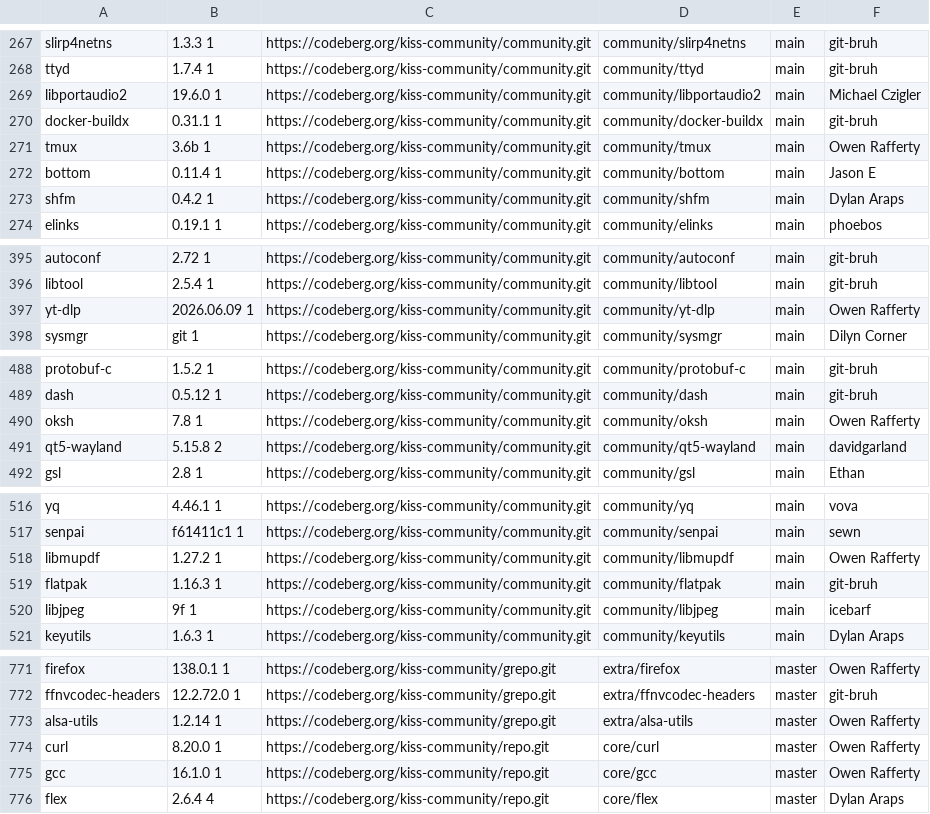
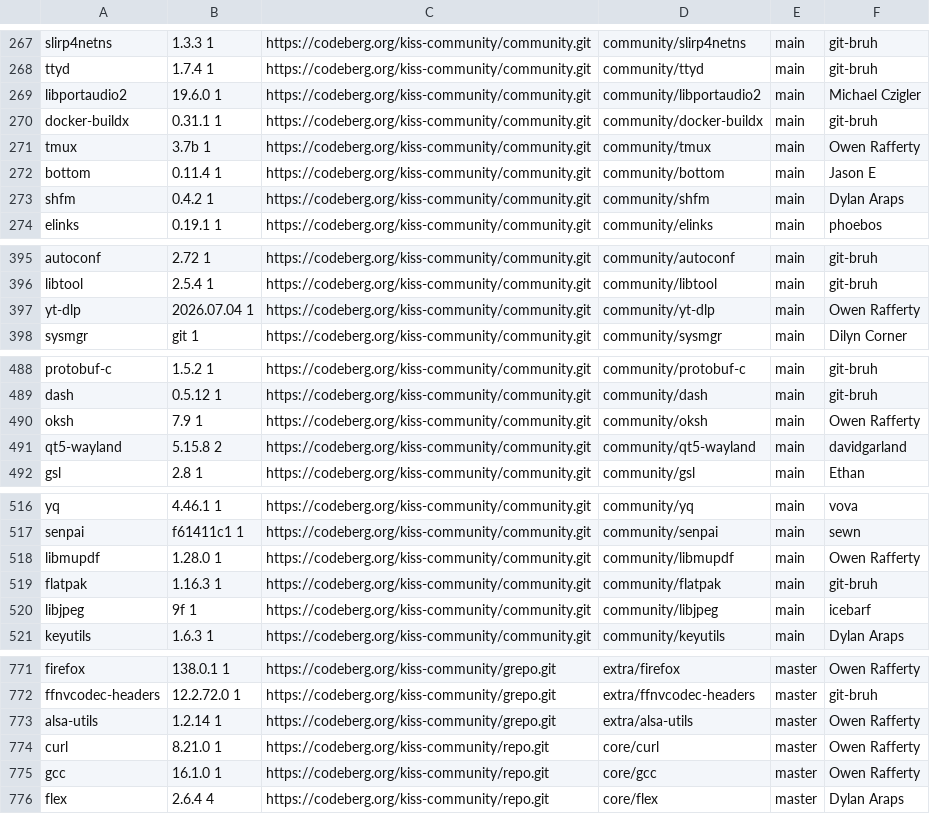
Before and after one commit to aabacchus/kiss-find, a CSV file: db.csv, drawn as a sheet; only a part is shown, gaps mark what is left out; the diff covers the shown part only.

```diff
--- a/db.csv
+++ b/db.csv
@@ -270,3 +270,3 @@ libportaudio2,19.6.0 1,https://codeberg.org/kiss-community/community.git,communi
 docker-buildx,0.31.1 1,https://codeberg.org/kiss-community/community.git,community/docker-buildx,main,"git-bruh"
-tmux,3.6b 1,https://codeberg.org/kiss-community/community.git,community/tmux,main,"Owen Rafferty"
+tmux,3.7b 1,https://codeberg.org/kiss-community/community.git,community/tmux,main,"Owen Rafferty"
 bottom,0.11.4 1,https://codeberg.org/kiss-community/community.git,community/bottom,main,"Jason E"
@@ -396,3 +396,3 @@ autoconf,2.72 1,https://codeberg.org/kiss-community/community.git,community/auto
 libtool,2.5.4 1,https://codeberg.org/kiss-community/community.git,community/libtool,main,"git-bruh"
-yt-dlp,2026.06.09 1,https://codeberg.org/kiss-community/community.git,community/yt-dlp,main,"Owen Rafferty"
+yt-dlp,2026.07.04 1,https://codeberg.org/kiss-community/community.git,community/yt-dlp,main,"Owen Rafferty"
 sysmgr,git 1,https://codeberg.org/kiss-community/community.git,community/sysmgr,main,"Dilyn Corner"
@@ -489,3 +489,3 @@ protobuf-c,1.5.2 1,https://codeberg.org/kiss-community/community.git,community/p
 dash,0.5.12 1,https://codeberg.org/kiss-community/community.git,community/dash,main,"git-bruh"
-oksh,7.8 1,https://codeberg.org/kiss-community/community.git,community/oksh,main,"Owen Rafferty"
+oksh,7.9 1,https://codeberg.org/kiss-community/community.git,community/oksh,main,"Owen Rafferty"
 qt5-wayland,5.15.8 2,https://codeberg.org/kiss-community/community.git,community/qt5-wayland,main,"davidgarland"
@@ -517,3 +517,3 @@ yq,4.46.1 1,https://codeberg.org/kiss-community/community.git,community/yq,main,
 senpai,f61411c1 1,https://codeberg.org/kiss-community/community.git,community/senpai,main,"sewn"
-libmupdf,1.27.2 1,https://codeberg.org/kiss-community/community.git,community/libmupdf,main,"Owen Rafferty"
+libmupdf,1.28.0 1,https://codeberg.org/kiss-community/community.git,community/libmupdf,main,"Owen Rafferty"
 flatpak,1.16.3 1,https://codeberg.org/kiss-community/community.git,community/flatpak,main,"git-bruh"
@@ -773,3 +773,3 @@ ffnvcodec-headers,12.2.72.0 1,https://codeberg.org/kiss-community/grepo.git,extr
 alsa-utils,1.2.14 1,https://codeberg.org/kiss-community/grepo.git,extra/alsa-utils,master,"Owen Rafferty"
-curl,8.20.0 1,https://codeberg.org/kiss-community/repo.git,core/curl,master,"Owen Rafferty"
+curl,8.21.0 1,https://codeberg.org/kiss-community/repo.git,core/curl,master,"Owen Rafferty"
 gcc,16.1.0 1,https://codeberg.org/kiss-community/repo.git,core/gcc,master,"Owen Rafferty"
```
Also changed, not shown: 17 edited cells elsewhere in this file.
